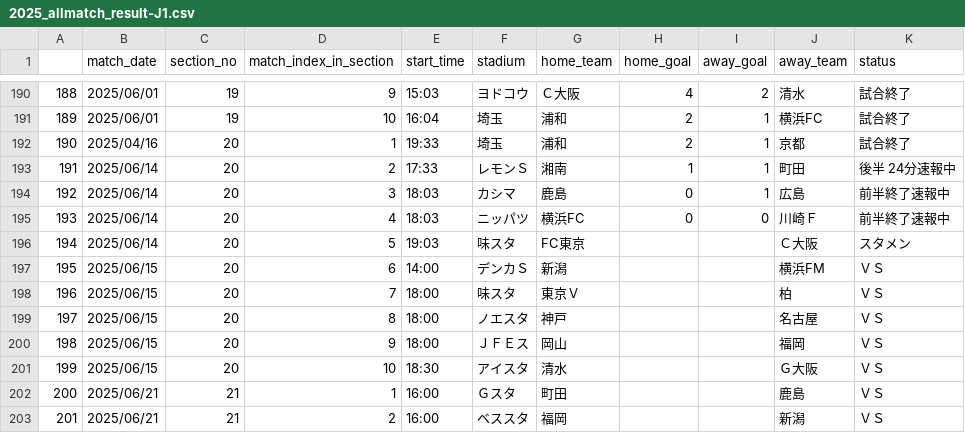
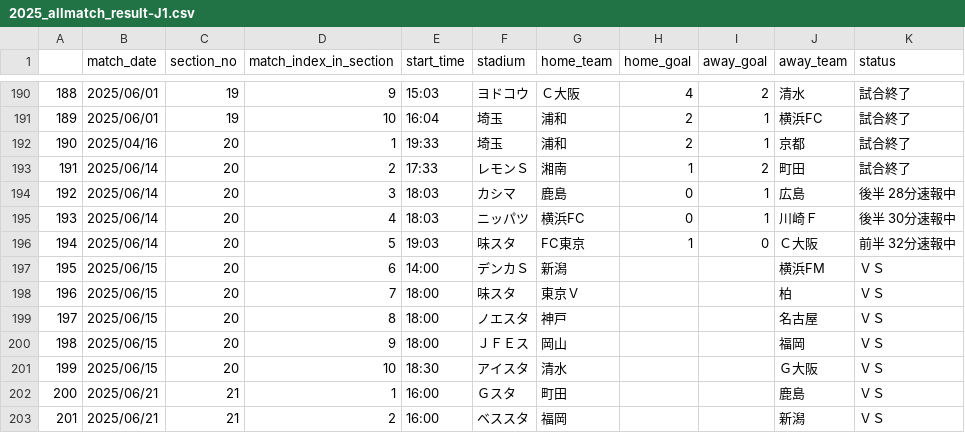
Before and after one commit to mokekuma-git/JLeague_Matches-Bar_Graph, a CSV file: docs/csv/2025_allmatch_result-J1.csv, drawn as a sheet; only a part is shown, gaps mark what is left out.

```diff
--- a/docs/csv/2025_allmatch_result-J1.csv
+++ b/docs/csv/2025_allmatch_result-J1.csv
@@ -192,6 +192,6 @@
 190,2025/04/16,20,1,19:33,埼玉,浦和,2,1,京都,試合終了
-191,2025/06/14,20,2,17:33,レモンＳ,湘南,1,1,町田,後半 24分速報中
-192,2025/06/14,20,3,18:03,カシマ,鹿島,0,1,広島,前半終了速報中
-193,2025/06/14,20,4,18:03,ニッパツ,横浜FC,0,0,川崎Ｆ,前半終了速報中
-194,2025/06/14,20,5,19:03,味スタ,FC東京,,,Ｃ大阪,スタメン
+191,2025/06/14,20,2,17:33,レモンＳ,湘南,1,2,町田,試合終了
+192,2025/06/14,20,3,18:03,カシマ,鹿島,0,1,広島,後半 28分速報中
+193,2025/06/14,20,4,18:03,ニッパツ,横浜FC,0,1,川崎Ｆ,後半 30分速報中
+194,2025/06/14,20,5,19:03,味スタ,FC東京,1,0,Ｃ大阪,前半 32分速報中
 195,2025/06/15,20,6,14:00,デンカＳ,新潟,,,横浜FM,ＶＳ
```
Also changed, not shown: docs/csv/2025_allmatch_result-J2.csv, docs/csv/2025_allmatch_result-J3.csv, 1 other file.
